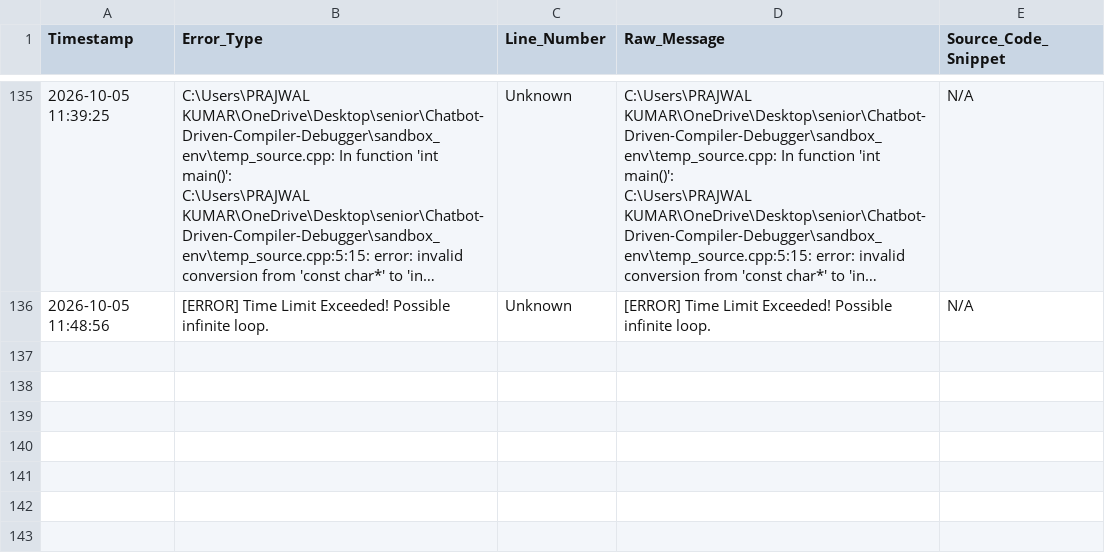
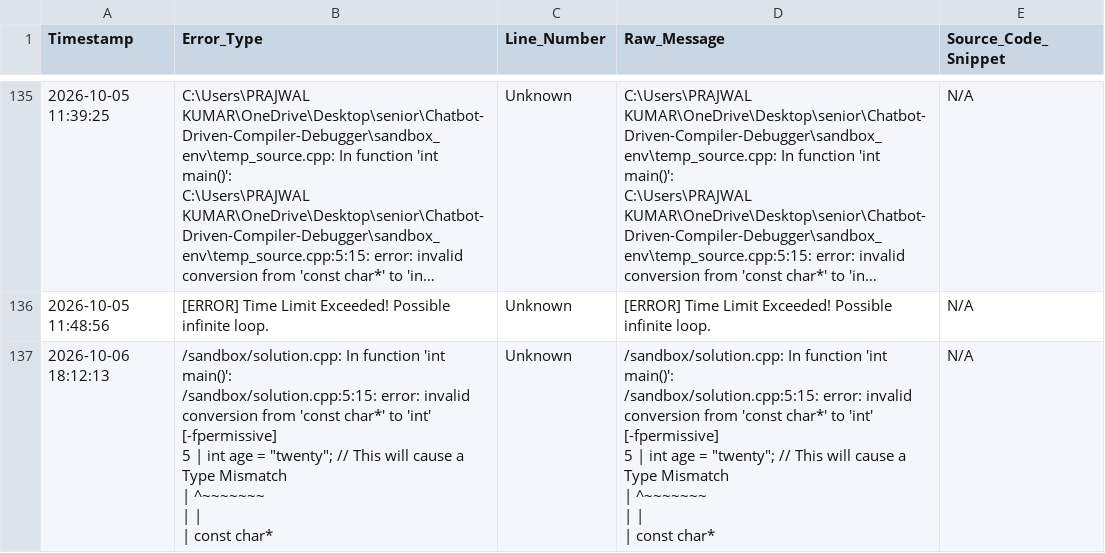
Before and after one commit to prajwalkumar3535-sys/Chatbot-Driven-Compiler-Debugger, a CSV file: compiler_errors.csv, drawn as a sheet; only a part is shown, gaps mark what is left out; long unchanged cells end in …; ↵ is a line break in a cell; the diff names each change by its address in the sheet, - before the commit and + after, or states it on an @@ line.

```diff
--- a/compiler_errors.csv
+++ b/compiler_errors.csv
+row 137: 2026-10-06 18:12:13 | /sandbox/solution.cpp: In function 'int main()': ↵ /sandbox/solution.cpp:5:15: error: invalid conversion from 'const char*' to 'int' [-fpermissive] ↵ 5 | int age = "twenty"; // This will cause a Type Mismatch ↵ | ^~~~~~~~ ↵ | | ↵ | const char* | Unknown | /sandbox/solution.cpp: In function 'int main()': ↵ /sandbox/solution.cpp:5:15: error: invalid conversion from 'const char*' to 'int' [-fpermissive] ↵ 5 | int age = "twenty"; // This will cause a Type Mismatch ↵ | ^~~~~~~~ ↵ | | ↵ | const char* | N/A
```
Also changed, not shown: emissions.csv, 1 other file.
